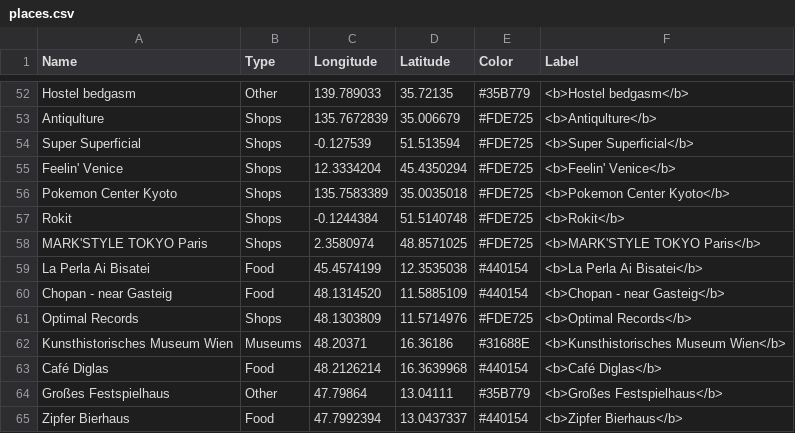
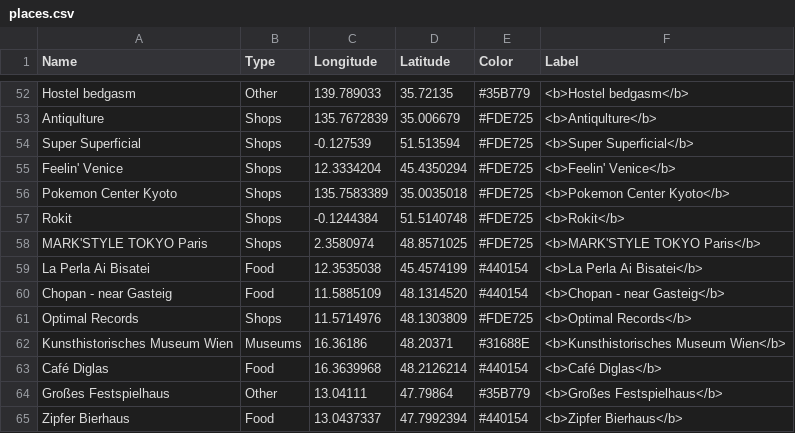
Before and after one commit to naelvis/refactored-happiness, a CSV file: content/post/data/places.csv, drawn as a sheet; only a part is shown, gaps mark what is left out.

Commit message:
updated places

```diff
--- a/content/post/data/places.csv
+++ b/content/post/data/places.csv
@@ -58,8 +58,8 @@ Rokit,Shops,-0.1244384,51.5140748,#FDE725,<b>Rokit</b>
 MARK'STYLE TOKYO Paris,Shops,2.3580974,48.8571025,#FDE725,<b>MARK'STYLE TOKYO Paris</b>
-La Perla Ai Bisatei,Food,45.4574199,12.3535038,#440154,<b>La Perla Ai Bisatei</b>
-Chopan - near Gasteig,Food,48.1314520,11.5885109,#440154,<b>Chopan - near Gasteig</b>
-Optimal Records,Shops,48.1303809,11.5714976,#FDE725,<b>Optimal Records</b>
-Kunsthistorisches Museum Wien,Museums,48.20371,16.36186,#31688E,<b>Kunsthistorisches Museum Wien</b>
-Café Diglas,Food,48.2126214,16.3639968,#440154,<b>Café Diglas</b>
-Großes Festspielhaus,Other,47.79864,13.04111,#35B779,<b>Großes Festspielhaus</b>
-Zipfer Bierhaus,Food,47.7992394,13.0437337,#440154,<b>Zipfer Bierhaus</b>
+La Perla Ai Bisatei,Food,12.3535038,45.4574199,#440154,<b>La Perla Ai Bisatei</b>
+Chopan - near Gasteig,Food,11.5885109,48.1314520,#440154,<b>Chopan - near Gasteig</b>
+Optimal Records,Shops,11.5714976,48.1303809,#FDE725,<b>Optimal Records</b>
+Kunsthistorisches Museum Wien,Museums,16.36186,48.20371,#31688E,<b>Kunsthistorisches Museum Wien</b>
+Café Diglas,Food,16.3639968,48.2126214,#440154,<b>Café Diglas</b>
+Großes Festspielhaus,Other,13.04111,47.79864,#35B779,<b>Großes Festspielhaus</b>
+Zipfer Bierhaus,Food,13.0437337,47.7992394,#440154,<b>Zipfer Bierhaus</b>
```
Also changed, not shown: 3 other files.
